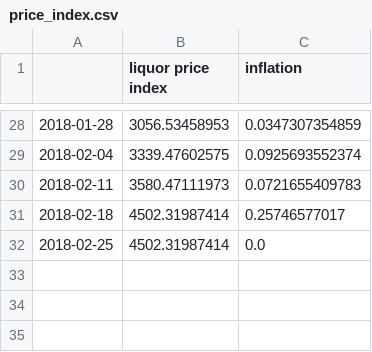
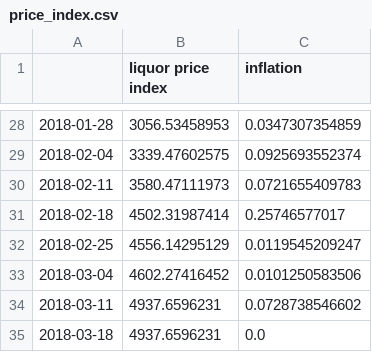
Before and after one commit to guerreroda/data, a CSV file: price_index.csv, drawn as a sheet; only a part is shown, gaps mark what is left out.

```diff
--- a/price_index.csv
+++ b/price_index.csv
@@ -31,2 +31,5 @@
 2018-02-18,4502.31987414,0.25746577017
-2018-02-25,4502.31987414,0.0
+2018-02-25,4556.14295129,0.0119545209247
+2018-03-04,4602.27416452,0.0101250583506
+2018-03-11,4937.6596231,0.0728738546602
+2018-03-18,4937.6596231,0.0
```
Also changed, not shown: 1 other file.
